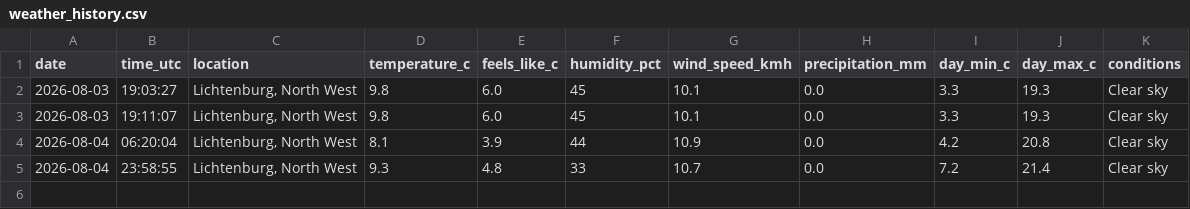
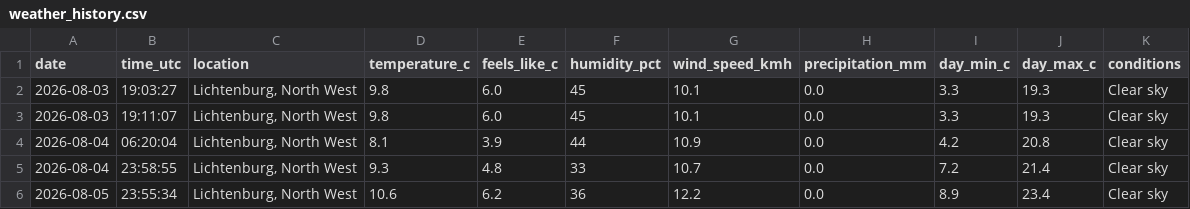
Before and after one commit to EduanLeighton/weather-logger, a CSV file: data/weather_history.csv, drawn as a sheet; the diff names each change by its address in the sheet, - before the commit and + after, or states it on an @@ line.

Commit message:
Daily weather update: 2026-08-05

```diff
--- a/data/weather_history.csv
+++ b/data/weather_history.csv
+row 6: 2026-08-05 | 23:55:34 | Lichtenburg, North West | 10.6 | 6.2 | 36 | 12.2 | 0.0 | 8.9 | 23.4 | Clear sky
```
Also changed, not shown: 1 other file.
